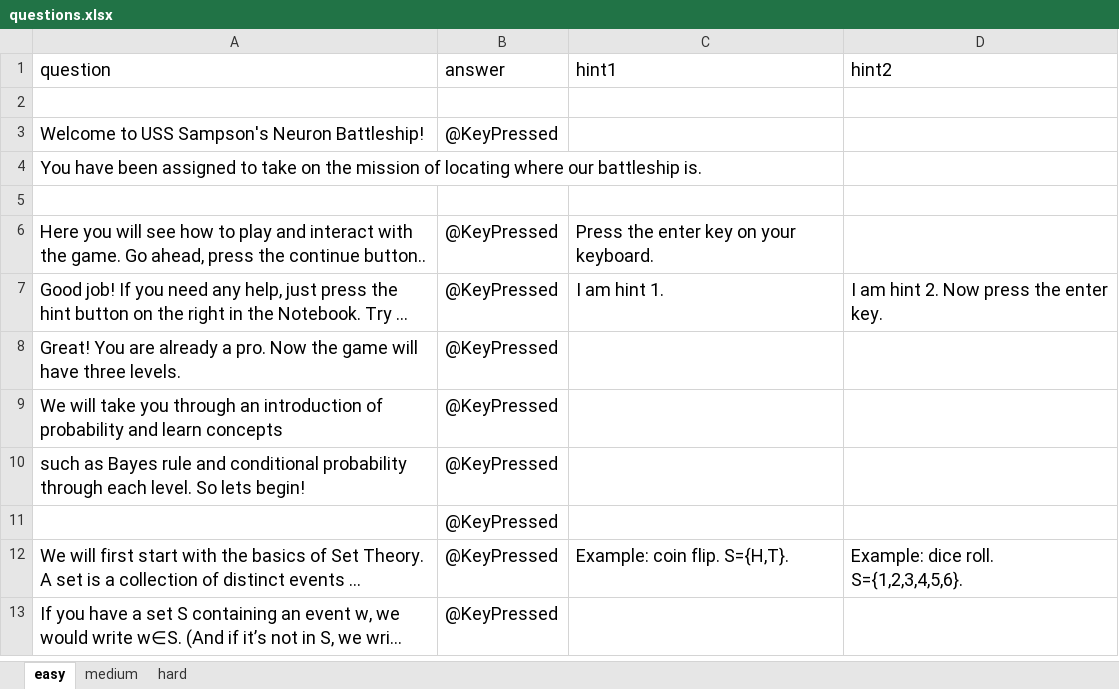
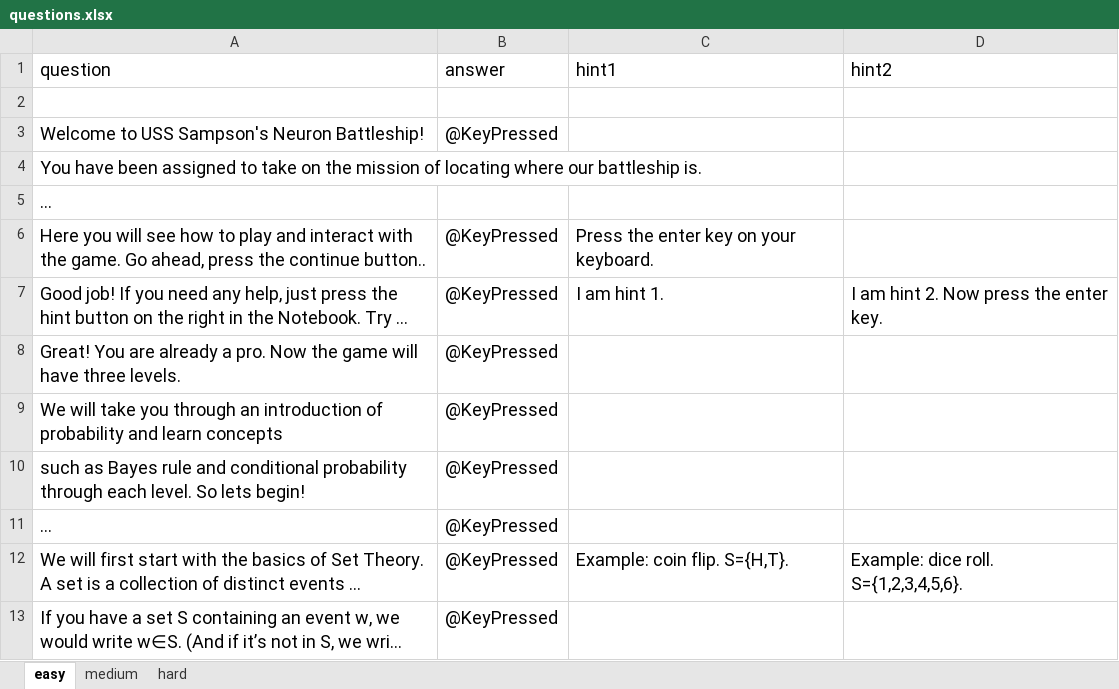
Before and after one commit to IvaStevens/NDA_final_project, an Excel workbook: questions.xlsx, sheet easy, drawn as a sheet; only a part is shown; long unchanged cells end in …; values as stored, in another font and other column widths than the file's, no borders; the diff names each change by its address in the sheet, - before the commit and + after, or states it on an @@ line.

```diff
--- a/questions.xlsx (sheet easy)
+++ b/questions.xlsx (sheet easy)
-A5 (question): (empty)
+A5 (question): …
-A11 (question): (empty)
+A11 (question): …
```
Also changed, not shown: 2 other files.
